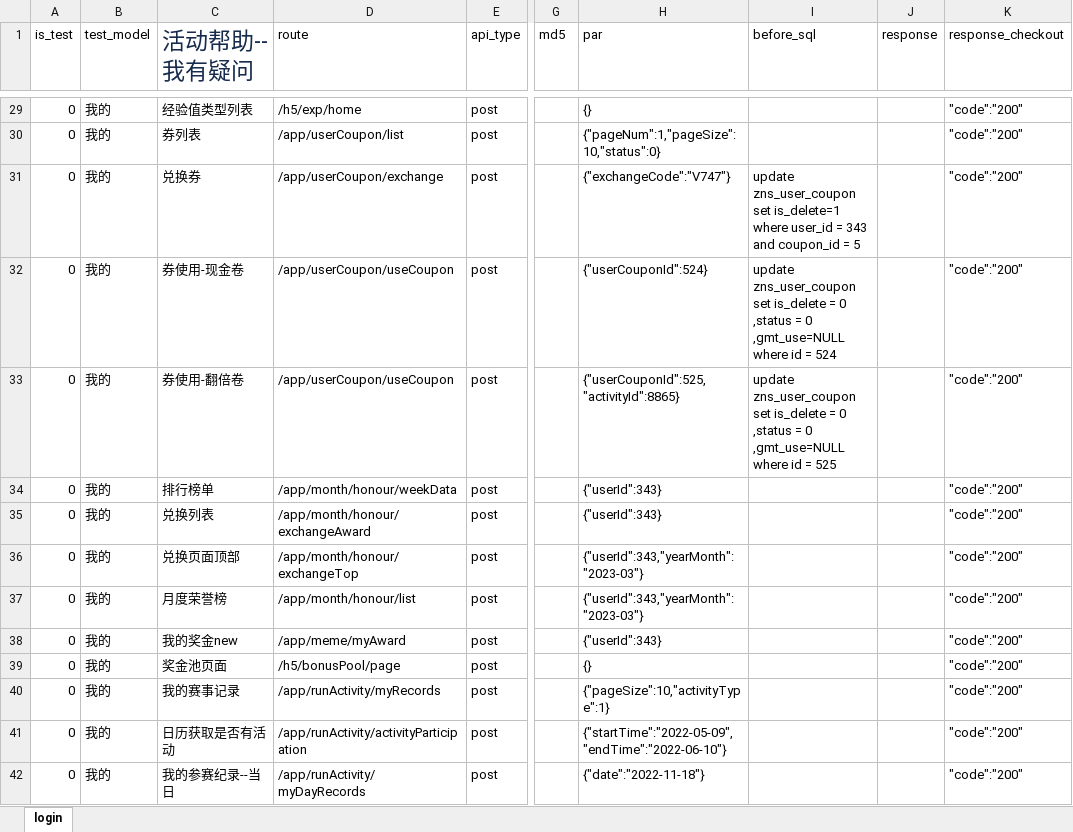
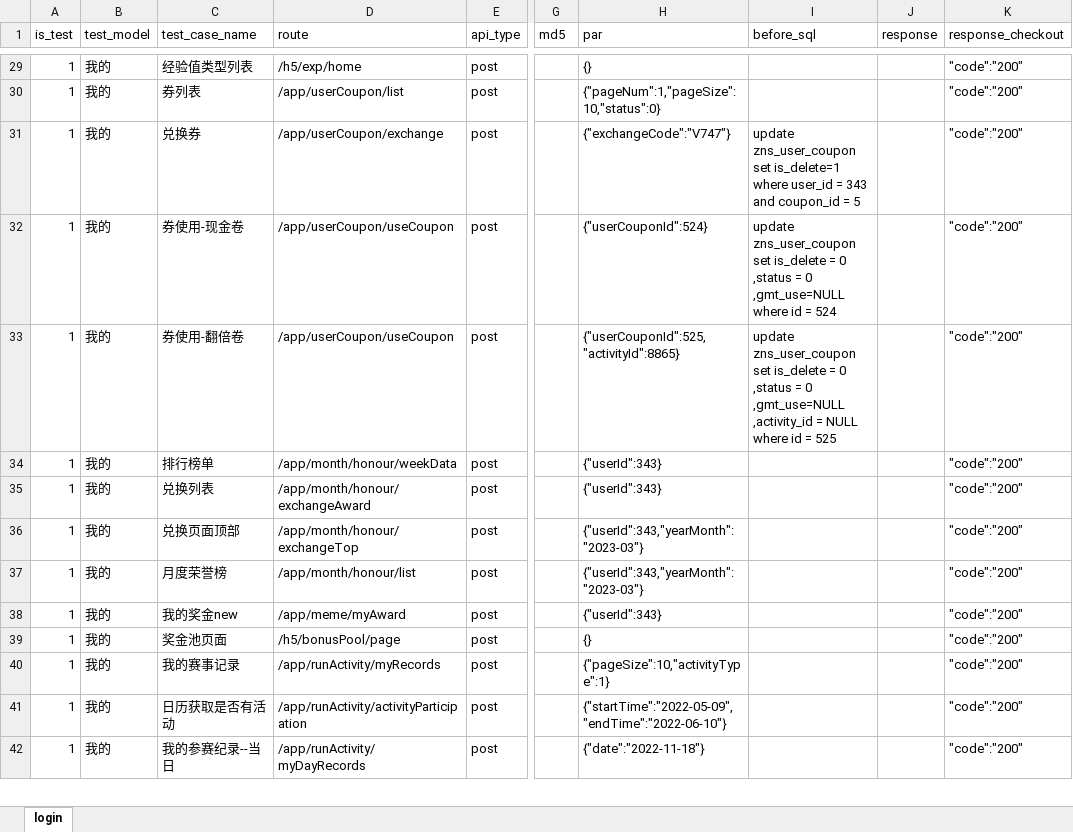
Before and after one commit to Arthurbym/api, an Excel workbook: test_data/api_doc/api_pitpat.xlsx, sheet login, drawn as a sheet; only a part is shown, gaps mark what is left out; values as stored, in another font and other column widths than the file's, no borders; the diff covers the shown part only; the diff names each change by its address in the sheet, - before the commit and + after, or states it on an @@ line.

```diff
--- a/test_data/api_doc/api_pitpat.xlsx (sheet login)
+++ b/test_data/api_doc/api_pitpat.xlsx (sheet login)
-C1: 活动帮助--我有疑问
+C1: test_case_name
-C1 text colour: #172B4D
+C1 text colour: black, text size: smaller
-A29:A42 (is_test): 0
+A29:A42 (is_test): 1
-I33 (before_sql): …0 ,gmt_use=NULL where id…
+I33 (before_sql): …0 ,gmt_use=NULL ,activity_id = NULL where id…
```
Also changed, not shown: 85 edited cells elsewhere in this sheet, 2 other files.
